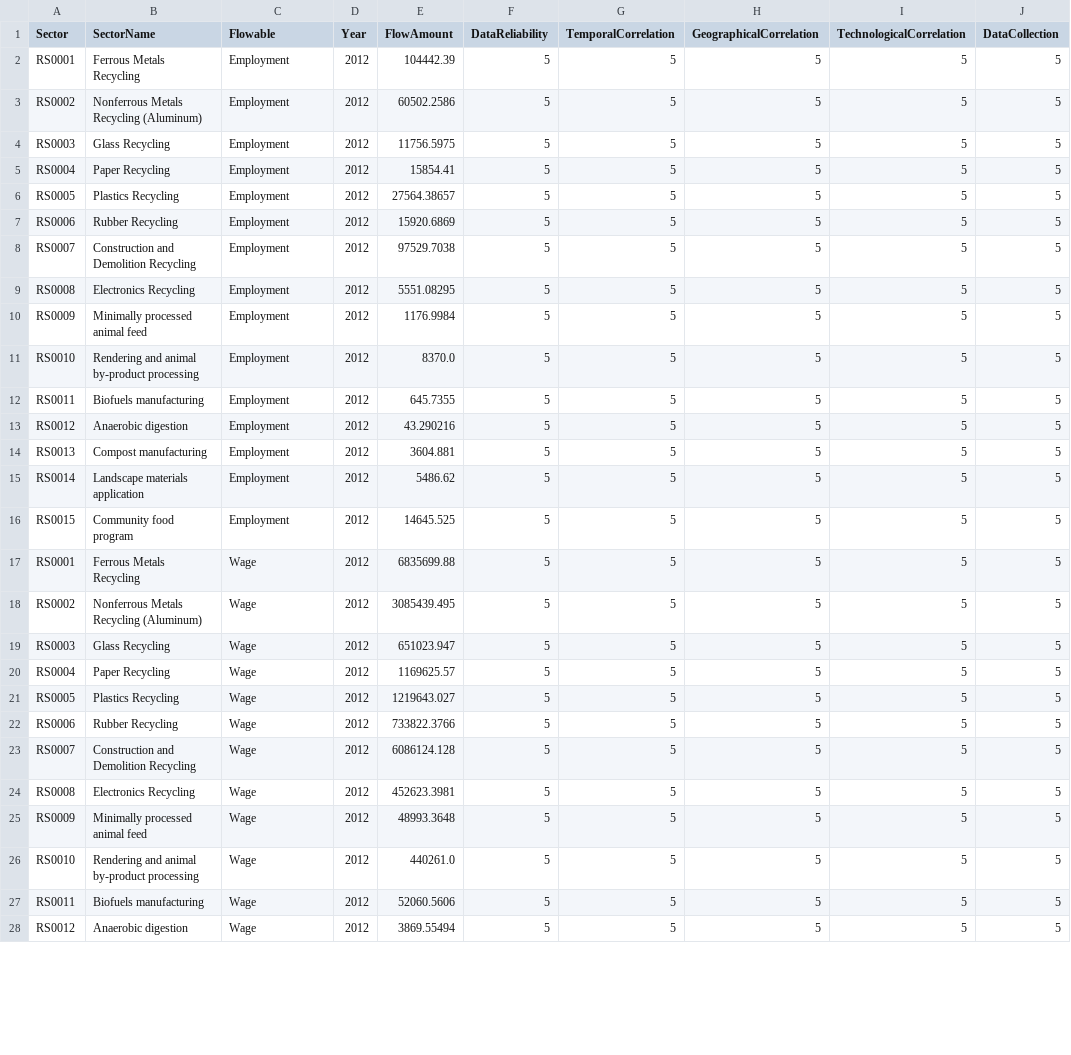
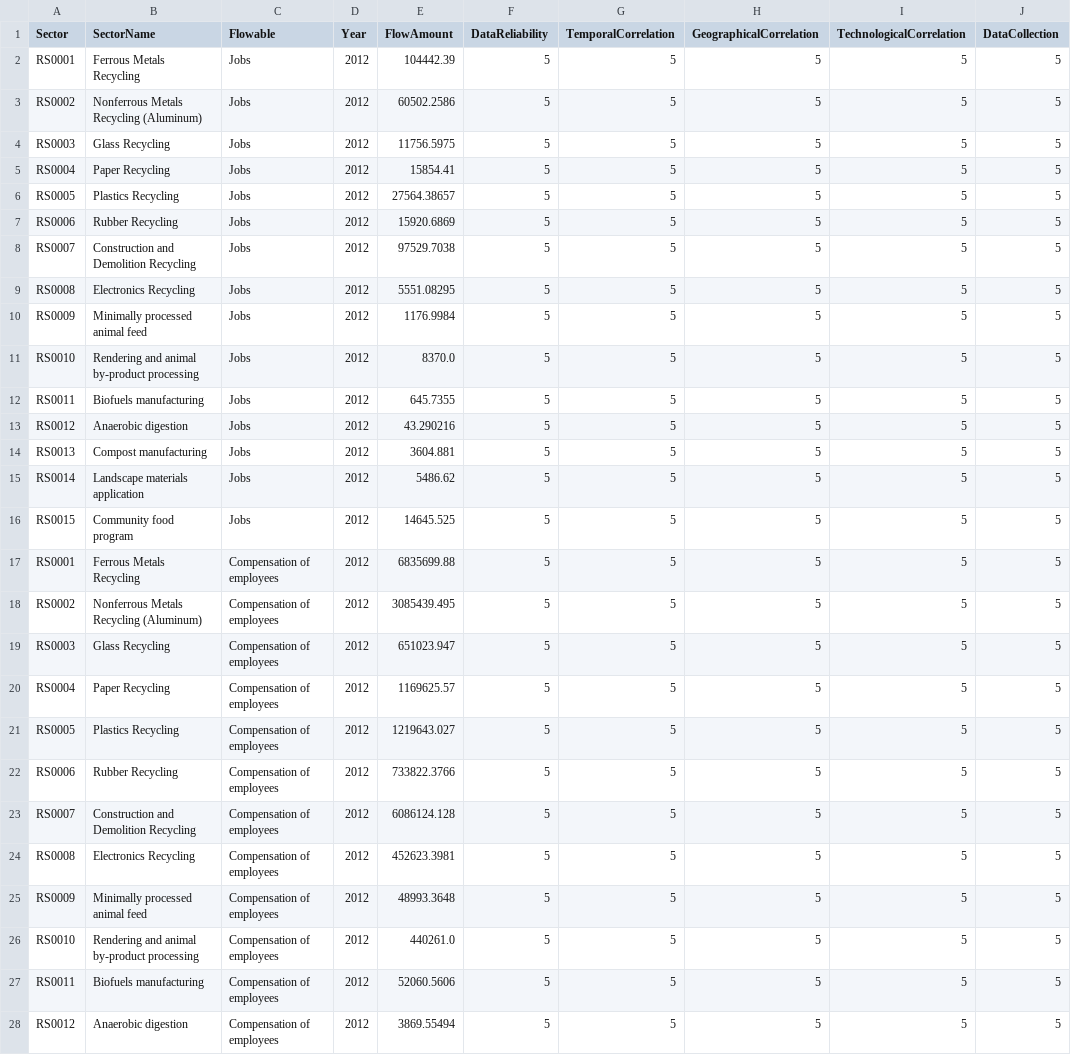
Before and after one commit to USEPA/HIO, a CSV file: useeior/REI_primaryfactors_waste_TBS.csv, drawn as a sheet; only a part is shown; the diff covers the shown part only; the diff names each change by its address in the sheet, - before the commit and + after, or states it on an @@ line.

Commit message:
update parse_REI_env_data.py -Don't write out useeio sector flows after the split -Map waste sector flows manually to FEDEFL

```diff
--- a/useeior/REI_primaryfactors_waste_TBS.csv
+++ b/useeior/REI_primaryfactors_waste_TBS.csv
-C2:C16 (Flowable): Employment
+C2:C16 (Flowable): Jobs
-C17:C28 (Flowable): Wage
+C17:C28 (Flowable): Compensation of employees
```
Also changed, not shown: 18 edited cells elsewhere in this file, 2 other files.
